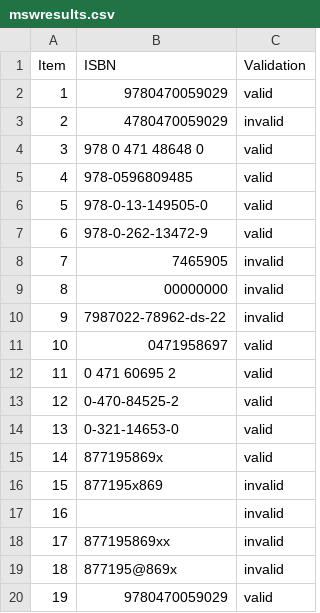
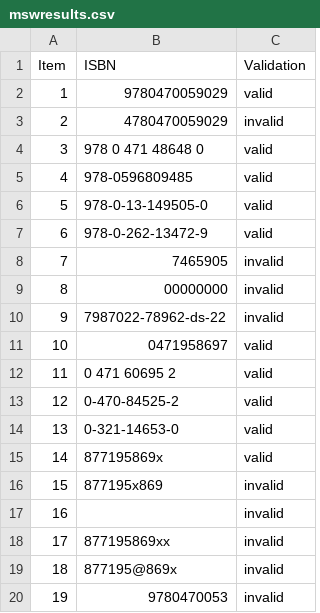
Before and after one commit to mswelcome/isbn, a CSV file: mswresults.csv, drawn as a sheet.

```diff
--- a/mswresults.csv
+++ b/mswresults.csv
@@ -19,2 +19,2 @@ Item,ISBN,Validation
 18, 877195@869x,invalid
-19,9780470059029,valid
+19,9780470053,invalid
```
Also changed, not shown: dl_mswresults.csv, 5 other files.
